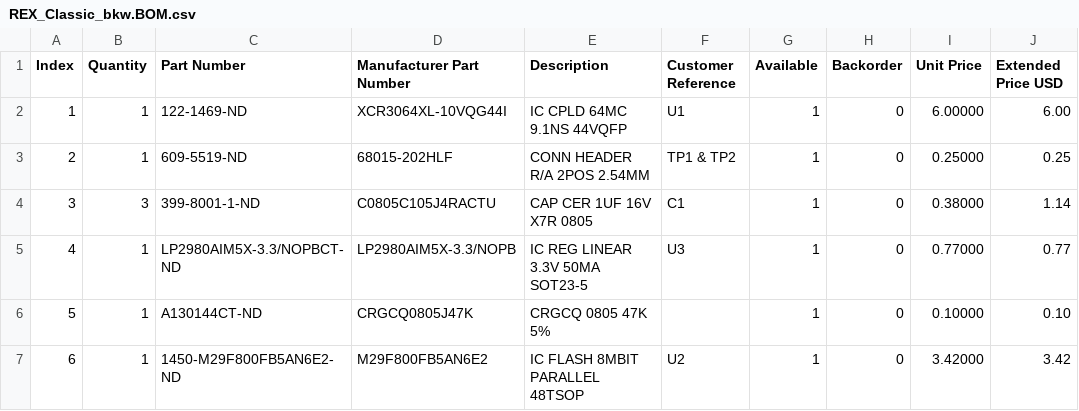
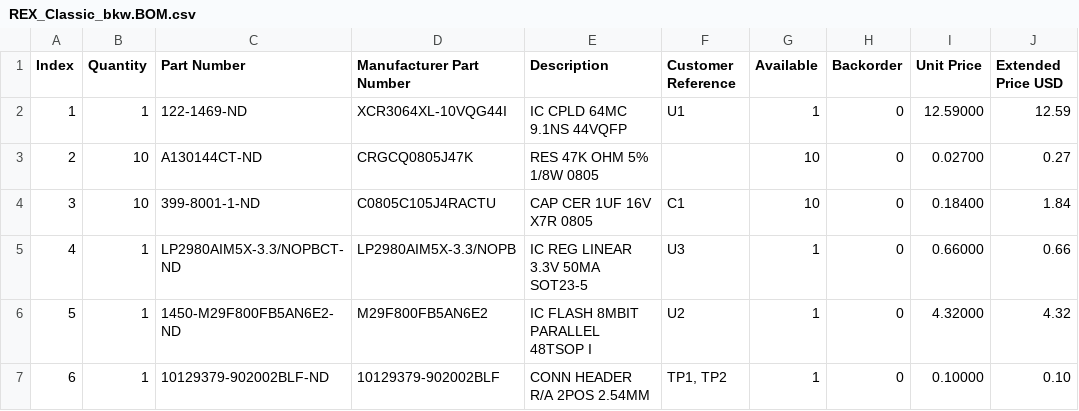
Before and after one commit to bkw777/REX_Classic, a CSV file: REX_Classic_bkw.BOM.csv, drawn as a sheet.

```diff
--- a/REX_Classic_bkw.BOM.csv
+++ b/REX_Classic_bkw.BOM.csv
@@ -1,7 +1,7 @@
 "Index","Quantity","Part Number","Manufacturer Part Number","Description","Customer Reference","Available","Backorder","Unit Price","Extended Price USD"
-"1","1","122-1469-ND","XCR3064XL-10VQG44I","IC CPLD 64MC 9.1NS 44VQFP","U1","1","0","6.00000","6.00"
-"2","1","609-5519-ND","68015-202HLF","CONN HEADER R/A 2POS 2.54MM","TP1 & TP2","1","0","0.25000","0.25"
-"3","3","399-8001-1-ND","C0805C105J4RACTU","CAP CER 1UF 16V X7R 0805","C1","1","0","0.38000","1.14"
-"4","1","LP2980AIM5X-3.3/NOPBCT-ND","LP2980AIM5X-3.3/NOPB","IC REG LINEAR 3.3V 50MA SOT23-5","U3","1","0","0.77000","0.77"
-"5","1","A130144CT-ND","CRGCQ0805J47K","CRGCQ 0805 47K 5%","","1","0","0.10000","0.10"
-"6","1","1450-M29F800FB5AN6E2-ND","M29F800FB5AN6E2","IC FLASH 8MBIT PARALLEL 48TSOP","U2","1","0","3.42000","3.42"
+"1","1","122-1469-ND","XCR3064XL-10VQG44I","IC CPLD 64MC 9.1NS 44VQFP","U1","1","0","12.59000","12.59"
+"2","10","A130144CT-ND","CRGCQ0805J47K","RES 47K OHM 5% 1/8W 0805","","10","0","0.02700","0.27"
+"3","10","399-8001-1-ND","C0805C105J4RACTU","CAP CER 1UF 16V X7R 0805","C1","10","0","0.18400","1.84"
+"4","1","LP2980AIM5X-3.3/NOPBCT-ND","LP2980AIM5X-3.3/NOPB","IC REG LINEAR 3.3V 50MA SOT23-5","U3","1","0","0.66000","0.66"
+"5","1","1450-M29F800FB5AN6E2-ND","M29F800FB5AN6E2","IC FLASH 8MBIT PARALLEL 48TSOP I","U2","1","0","4.32000","4.32"
+"6","1","10129379-902002BLF-ND","10129379-902002BLF","CONN HEADER R/A 2POS 2.54MM","TP1, TP2","1","0","0.10000","0.10"
```
Also changed, not shown: 9 other files.
